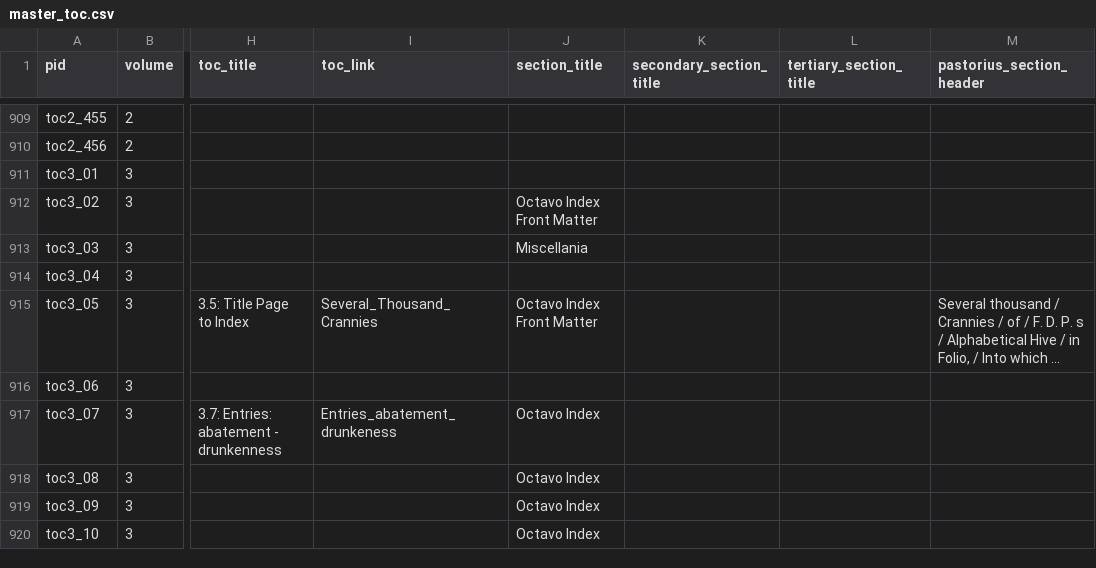
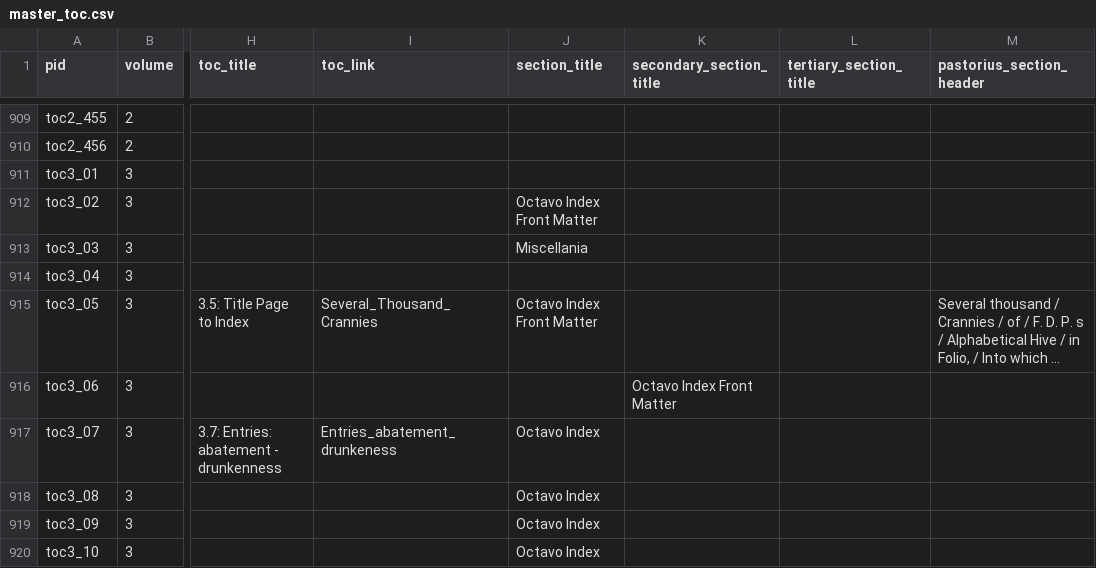
Before and after one commit to KislakCenter/digital-beehive, a CSV file: _data/master_toc.csv, drawn as a sheet; only a part is shown, gaps mark what is left out; long unchanged cells end in …; the diff names each change by its address in the sheet, - before the commit and + after, or states it on an @@ line.

```diff
--- a/_data/master_toc.csv
+++ b/_data/master_toc.csv
-K916 (secondary_section_title): (empty)
+K916 (secondary_section_title): Octavo Index Front Matter
```
Also changed, not shown: 7 other files.
